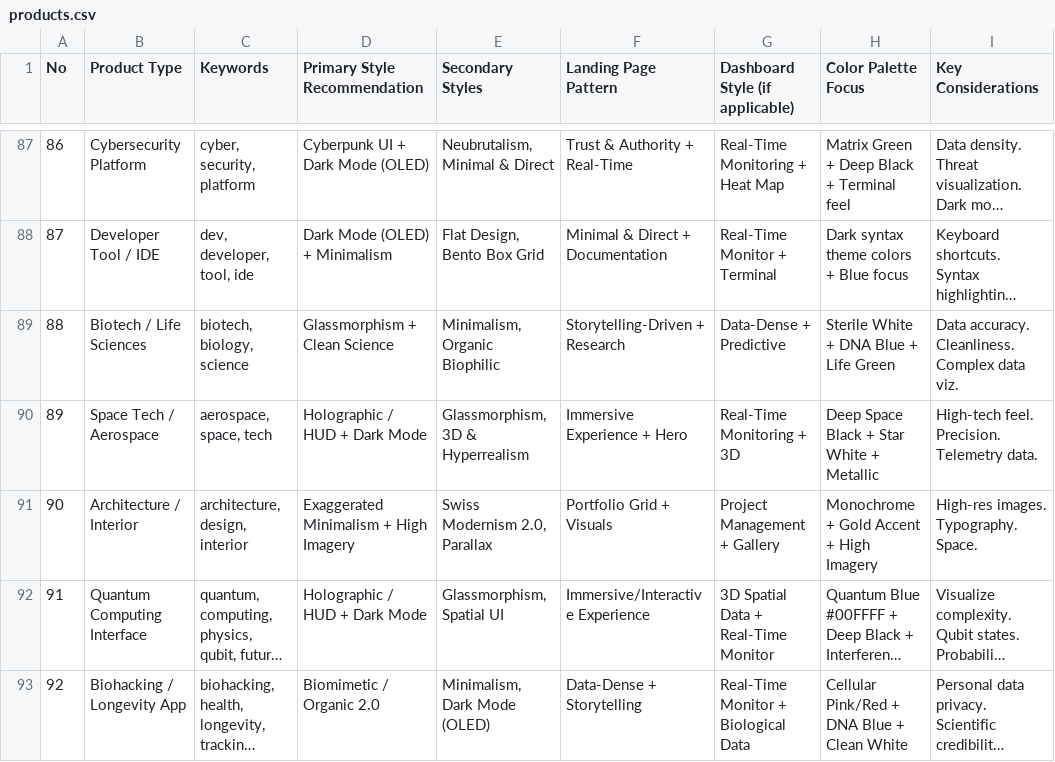
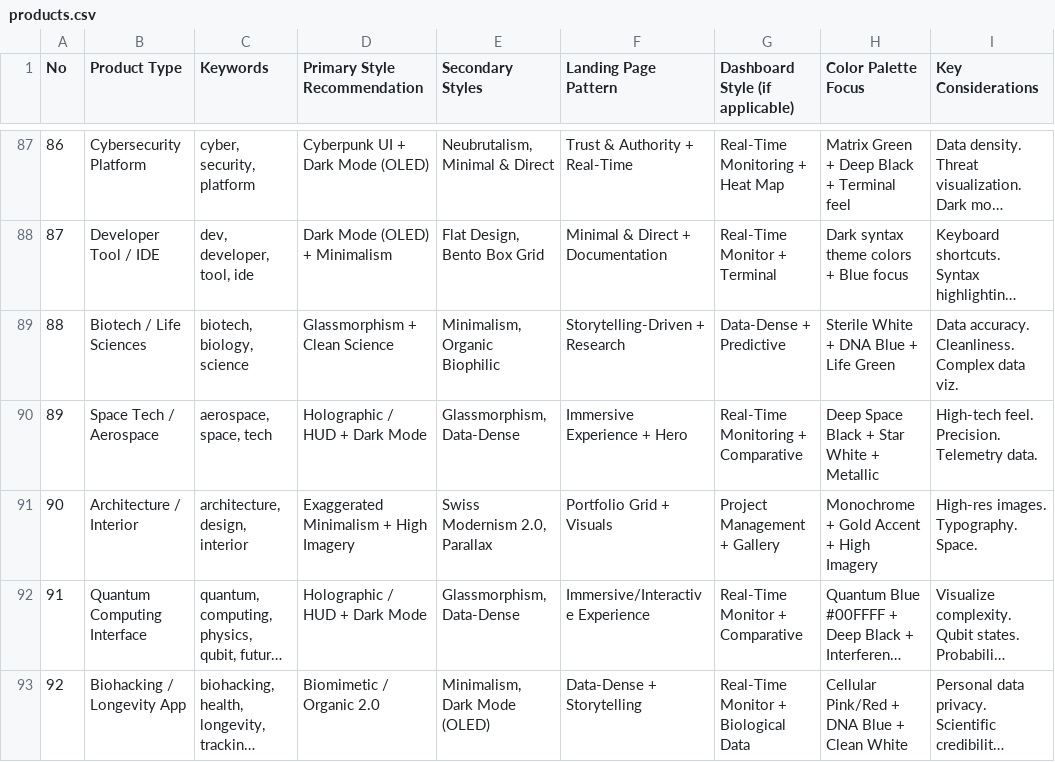
Before and after one commit to iwen-conf/lazycat-skills, a CSV file: skills/lazycat:ui-ux-pro-max/data/products.csv, drawn as a sheet; only a part is shown, gaps mark what is left out; long unchanged cells end in …; the diff covers the shown part only; the diff names each change by its address in the sheet, - before the commit and + after, or states it on an @@ line.

```diff
--- a/skills/lazycat:ui-ux-pro-max/data/products.csv
+++ b/skills/lazycat:ui-ux-pro-max/data/products.csv
-E90 (Secondary Styles): Glassmorphism, 3D & Hyperrealism
+E90 (Secondary Styles): Glassmorphism, Data-Dense
-G90 (Dashboard Style (if applicable)): Real-Time Monitoring + 3D
+G90 (Dashboard Style (if applicable)): Real-Time Monitoring + Comparative
-E92 (Secondary Styles): Glassmorphism, Spatial UI
+E92 (Secondary Styles): Glassmorphism, Data-Dense
-G92 (Dashboard Style (if applicable)): 3D Spatial Data + Real-Time Monitor
+G92 (Dashboard Style (if applicable)): Real-Time Monitor + Comparative
```
Also changed, not shown: 1 removed row and 16 edited cells elsewhere in this file, skills/lazycat:ui-ux-pro-max/data/charts.csv, skills/lazycat:ui-ux-pro-max/data/landing.csv, 29 other files.
